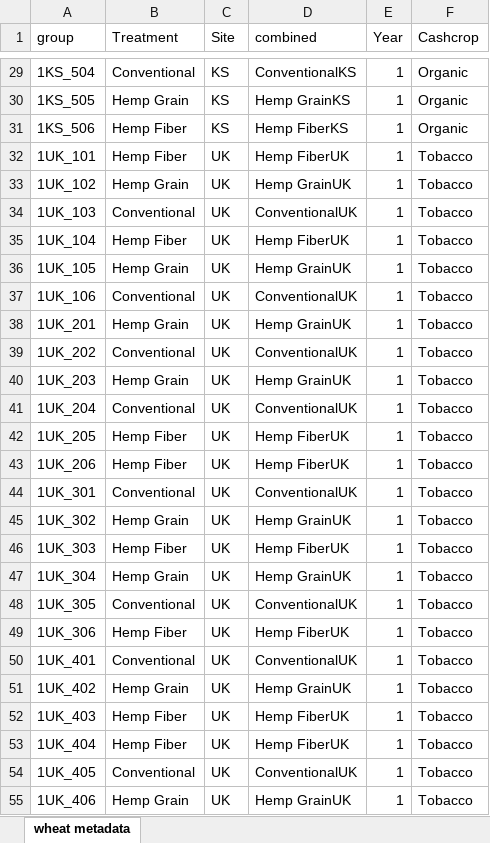
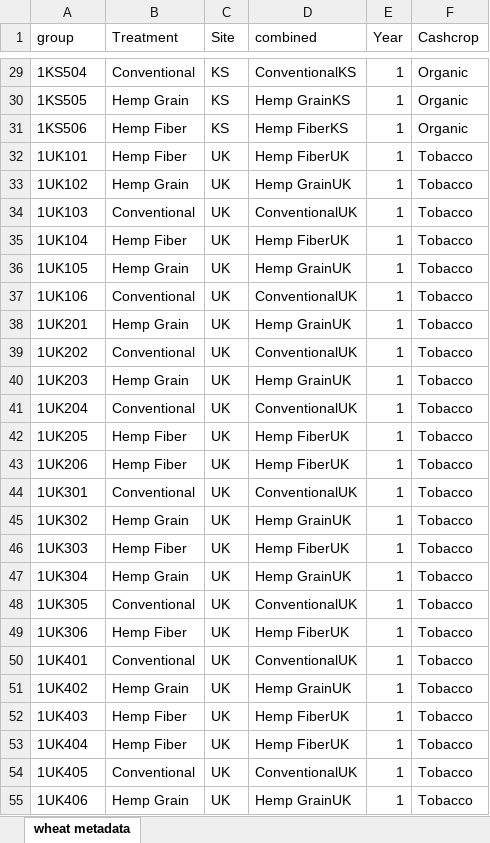
Before and after one commit to KentPhamUky/Rhizosphere-sequencing, an Excel workbook: 2021/Metadata2021.xlsx, sheet wheat metadata, drawn as a sheet; only a part is shown, gaps mark what is left out; values as stored, in another font and other column widths than the file's, no borders; the diff covers the shown part only; the diff names each change by its address in the sheet, - before the commit and + after, or states it on an @@ line.

```diff
--- a/2021/Metadata2021.xlsx (sheet wheat metadata)
+++ b/2021/Metadata2021.xlsx (sheet wheat metadata)
-A29 (group): 1KS_504
+A29 (group): 1KS504
-A30 (group): 1KS_505
+A30 (group): 1KS505
-A31 (group): 1KS_506
+A31 (group): 1KS506
-A32 (group): 1UK_101
+A32 (group): 1UK101
-A33 (group): 1UK_102
+A33 (group): 1UK102
-A34 (group): 1UK_103
+A34 (group): 1UK103
-A35 (group): 1UK_104
+A35 (group): 1UK104
-A36 (group): 1UK_105
+A36 (group): 1UK105
-A37 (group): 1UK_106
+A37 (group): 1UK106
-A38 (group): 1UK_201
+A38 (group): 1UK201
-A39 (group): 1UK_202
+A39 (group): 1UK202
-A40 (group): 1UK_203
+A40 (group): 1UK203
-A41 (group): 1UK_204
+A41 (group): 1UK204
-A42 (group): 1UK_205
+A42 (group): 1UK205
-A43 (group): 1UK_206
+A43 (group): 1UK206
-A44 (group): 1UK_301
+A44 (group): 1UK301
-A45 (group): 1UK_302
+A45 (group): 1UK302
-A46 (group): 1UK_303
+A46 (group): 1UK303
-A47 (group): 1UK_304
+A47 (group): 1UK304
-A48 (group): 1UK_305
+A48 (group): 1UK305
-A49 (group): 1UK_306
+A49 (group): 1UK306
-A50 (group): 1UK_401
+A50 (group): 1UK401
-A51 (group): 1UK_402
+A51 (group): 1UK402
-A52 (group): 1UK_403
+A52 (group): 1UK403
-A53 (group): 1UK_404
+A53 (group): 1UK404
-A54 (group): 1UK_405
+A54 (group): 1UK405
-A55 (group): 1UK_406
+A55 (group): 1UK406
```
Also changed, not shown: 33 edited cells elsewhere in this sheet, 17 other files.
